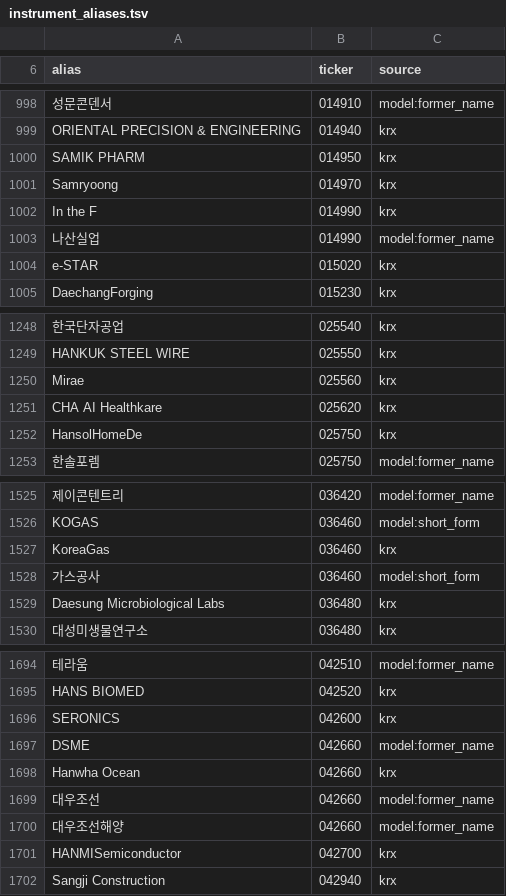
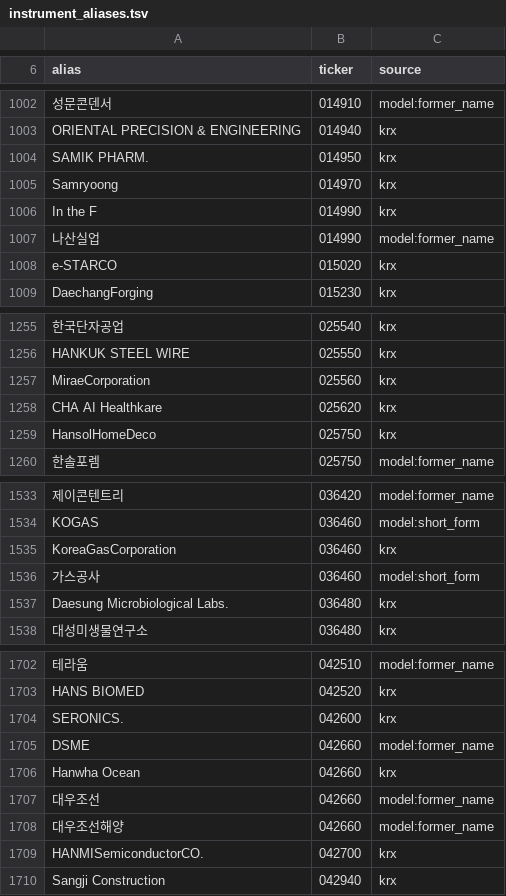
Before and after one commit to alphaeveryday/edge, a TSV file: apps/engine/data-pipeline/src/data_pipeline/instrument_aliases.tsv, drawn as a sheet; only a part is shown, gaps mark what is left out; addresses are those after the commit; the diff covers the shown part only; the diff names each change by its address in the sheet, - before the commit and + after, or states it on an @@ line.

Commit message:
fix(data-pipeline): 영문 사명 법인 꼬리는 단어 경계에서만 뗀다
KISCO→KIS·KOREA ZINC→KOREA Z 처럼 없는 이름이 별칭 후보가 되던 것을 막는다.

Refs: ALPHA-850

```diff
--- a/apps/engine/data-pipeline/src/data_pipeline/instrument_aliases.tsv
+++ b/apps/engine/data-pipeline/src/data_pipeline/instrument_aliases.tsv
-A1004 (alias): SAMIK PHARM
+A1004 (alias): SAMIK PHARM.
-A1008 (alias): e-STAR
+A1008 (alias): e-STARCO
-A1257 (alias): Mirae
+A1257 (alias): MiraeCorporation
-A1259 (alias): HansolHomeDe
+A1259 (alias): HansolHomeDeco
-A1535 (alias): KoreaGas
+A1535 (alias): KoreaGasCorporation
-A1537 (alias): Daesung Microbiological Labs
+A1537 (alias): Daesung Microbiological Labs.
-A1704 (alias): SERONICS
+A1704 (alias): SERONICS.
-A1709 (alias): HANMISemiconductor
+A1709 (alias): HANMISemiconductorCO.
```
Also changed, not shown: 9 added rows, 1 removed row and 82 edited cells elsewhere in this file, 2 other files.
